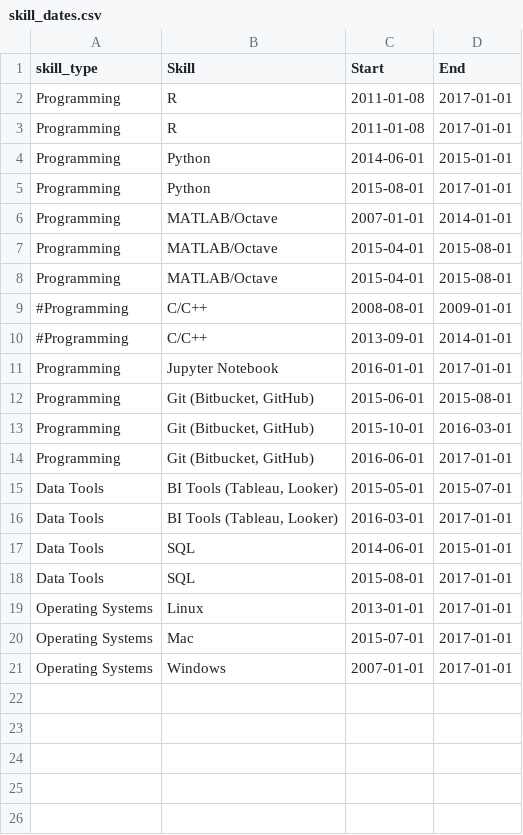
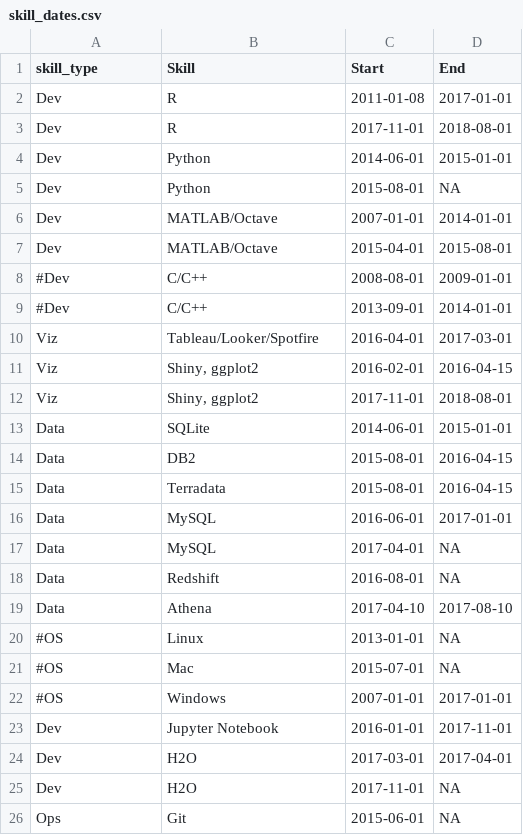
Before and after one commit to alextrickey/alextrickey.github.io, a CSV file: plot_code/skill_dates.csv, drawn as a sheet; only a part is shown; the diff covers the shown part only.

Commit message:
Update skills

```diff
--- a/plot_code/skill_dates.csv
+++ b/plot_code/skill_dates.csv
@@ -1,21 +1,26 @@
 skill_type, Skill, Start, End
-Programming, R, 2011-01-08, 2017-01-01
-Programming, R, 2011-01-08, 2017-01-01
-Programming, Python, 2014-06-01, 2015-01-01
-Programming, Python, 2015-08-01, 2017-01-01
-Programming, MATLAB/Octave, 2007-01-01, 2014-01-01
-Programming, MATLAB/Octave, 2015-04-01, 2015-08-01
-Programming, MATLAB/Octave, 2015-04-01, 2015-08-01
-#Programming, "C/C++", 2008-08-01, 2009-01-01
-#Programming, "C/C++", 2013-09-01, 2014-01-01
-Programming, "Jupyter Notebook", 2016-01-01, 2017-01-01
-Programming, "Git (Bitbucket, GitHub)", 2015-06-01, 2015-08-01
-Programming, "Git (Bitbucket, GitHub)", 2015-10-01, 2016-03-01
-Programming, "Git (Bitbucket, GitHub)", 2016-06-01, 2017-01-01
-Data Tools, "BI Tools (Tableau, Looker)", 2015-05-01, 2015-07-01
-Data Tools, "BI Tools (Tableau, Looker)", 2016-03-01, 2017-01-01
-Data Tools, SQL, 2014-06-01, 2015-01-01
-Data Tools, SQL, 2015-08-01, 2017-01-01
-Operating Systems, Linux, 2013-01-01,2017-01-01
-Operating Systems, Mac, 2015-07-01,2017-01-01
-Operating Systems, Windows, 2007-01-01,2017-01-01
+Dev, R, 2011-01-08, 2017-01-01
+Dev, R, 2017-11-01, 2018-08-01
+Dev, Python, 2014-06-01, 2015-01-01
+Dev, Python, 2015-08-01, NA
+Dev, MATLAB/Octave, 2007-01-01, 2014-01-01
+Dev, MATLAB/Octave, 2015-04-01, 2015-08-01
+#Dev, "C/C++", 2008-08-01, 2009-01-01
+#Dev, "C/C++", 2013-09-01, 2014-01-01
+Viz, "Tableau/Looker/Spotfire", 2016-04-01, 2017-03-01
+Viz, "Shiny, ggplot2", 2016-02-01, 2016-04-15
+Viz, "Shiny, ggplot2", 2017-11-01, 2018-08-01
+Data, SQLite, 2014-06-01, 2015-01-01
+Data, DB2, 2015-08-01, 2016-04-15
+Data, Terradata, 2015-08-01, 2016-04-15
+Data, MySQL, 2016-06-01, 2017-01-01
+Data, MySQL, 2017-04-01, NA
+Data, Redshift, 2016-08-01, NA
+Data, Athena, 2017-04-10, 2017-08-10
+#OS, Linux, 2013-01-01, NA
+#OS, Mac, 2015-07-01, NA
+#OS, Windows, 2007-01-01,2017-01-01
+Dev, "Jupyter Notebook", 2016-01-01, 2017-11-01
+Dev, "H2O", 2017-03-01, 2017-04-01
+Dev, "H2O", 2017-11-01, NA
+Ops, "Git", 2015-06-01, NA
```
Also changed, not shown: 6 added rows elsewhere in this file, 1 other file.
